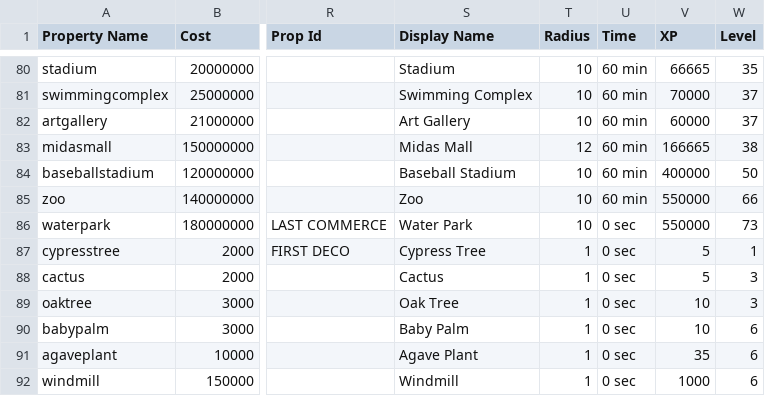
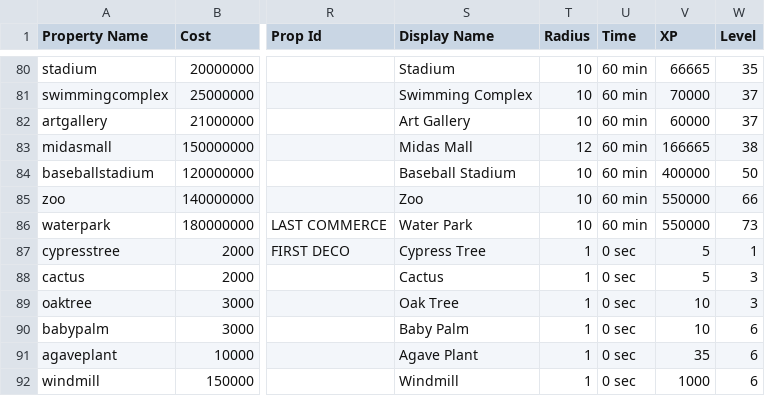
Before and after one commit to Zaiqin/ZQStudios, a CSV file: BCstats.csv, drawn as a sheet; only a part is shown, gaps mark what is left out; the diff names each change by its address in the sheet, - before the commit and + after, or states it on an @@ line.

Commit message:
Update BCstats.csv

```diff
--- a/BCstats.csv
+++ b/BCstats.csv
-U86 (Time): 0 sec
+U86 (Time): 60 min
```
